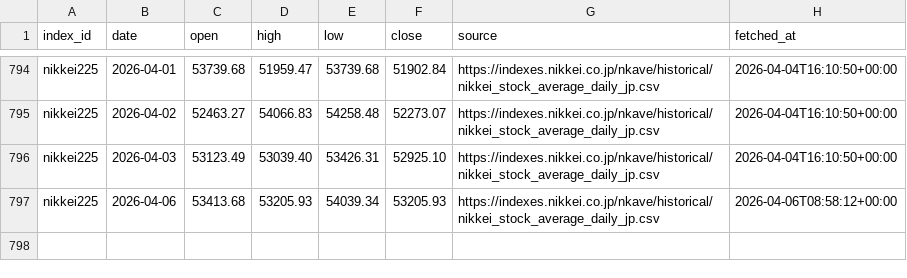
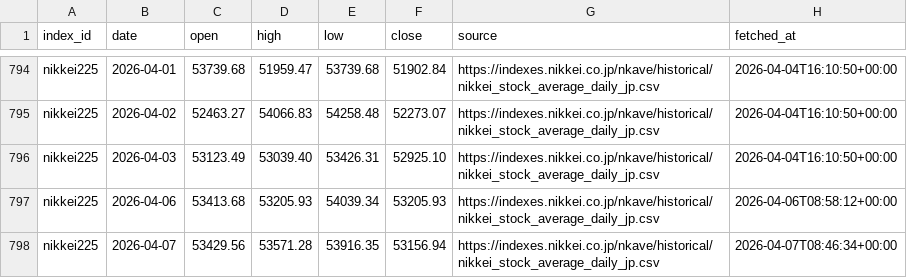
Before and after one commit to ganase/stock_market_index, a CSV file: data/indexes/nikkei225/daily.csv, drawn as a sheet; only a part is shown, gaps mark what is left out.

```diff
--- a/data/indexes/nikkei225/daily.csv
+++ b/data/indexes/nikkei225/daily.csv
@@ -797 +797,2 @@ nikkei225,2026-04-03,53123.49,53039.40,53426.31,52925.10,https://indexes.nikkei.
 nikkei225,2026-04-06,53413.68,53205.93,54039.34,53205.93,https://indexes.nikkei.co.jp/nkave/historical/nikkei_stock_average_daily_jp.csv,2026-04-06T08:58:12+00:00
+nikkei225,2026-04-07,53429.56,53571.28,53916.35,53156.94,https://indexes.nikkei.co.jp/nkave/historical/nikkei_stock_average_daily_jp.csv,2026-04-07T08:46:34+00:00
```
